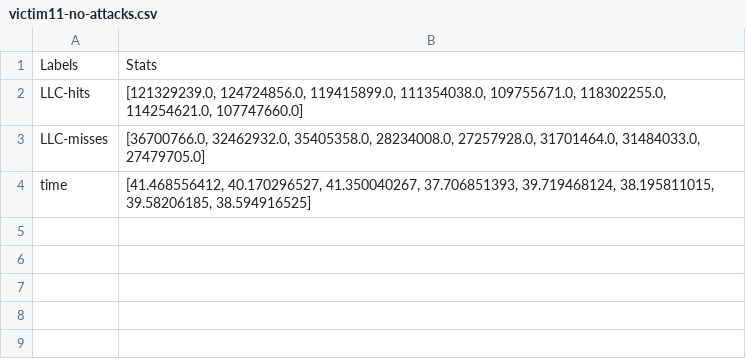
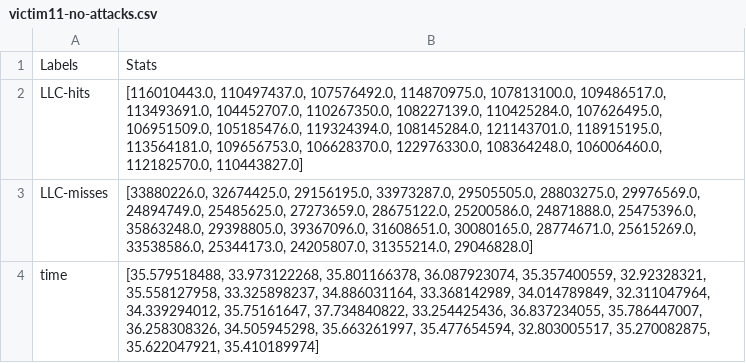
Before and after one commit to belbousty/MemDoS-ClusterAnalyzer, a CSV file: stats/csv/3/victim11-no-attacks.csv, drawn as a sheet.

```diff
--- a/stats/csv/3/victim11-no-attacks.csv
+++ b/stats/csv/3/victim11-no-attacks.csv
@@ -1,4 +1,4 @@
 Labels,Stats
-LLC-hits,"[121329239.0, 124724856.0, 119415899.0, 111354038.0, 109755671.0, 118302255.0, 114254621.0, 107747660.0]"
-LLC-misses,"[36700766.0, 32462932.0, 35405358.0, 28234008.0, 27257928.0, 31701464.0, 31484033.0, 27479705.0]"
-time,"[41.468556412, 40.170296527, 41.350040267, 37.706851393, 39.719468124, 38.195811015, 39.58206185, 38.594916525]"
+LLC-hits,"[116010443.0, 110497437.0, 107576492.0, 114870975.0, 107813100.0, 109486517.0, 113493691.0, 104452707.0, 110267350.0, 108227139.0, 110425284.0, 107626495.0, 106951509.0, 105185476.0, 119324394.0, 108145284.0, 121143701.0, 118915195.0, 113564181.0, 109656753.0, 106628370.0, 122976330.0, 108364248.0, 106006460.0, 112182570.0, 110443827.0]"
+LLC-misses,"[33880226.0, 32674425.0, 29156195.0, 33973287.0, 29505505.0, 28803275.0, 29976569.0, 24894749.0, 25485625.0, 27273659.0, 28675122.0, 25200586.0, 24871888.0, 25475396.0, 35863248.0, 29398805.0, 39367096.0, 31608651.0, 30080165.0, 28774671.0, 25615269.0, 33538586.0, 25344173.0, 24205807.0, 31355214.0, 29046828.0]"
+time,"[35.579518488, 33.973122268, 35.801166378, 36.087923074, 35.357400559, 32.92328321, 35.558127958, 33.325898237, 34.886031164, 33.368142989, 34.014789849, 32.311047964, 34.339294012, 35.75161647, 37.734840822, 33.254425436, 36.837234055, 35.786447007, 36.258308326, 34.505945298, 35.663261997, 35.477654594, 32.803005517, 35.270082875, 35.622047921, 35.410189974]"
```
Also changed, not shown: 56 other files.
